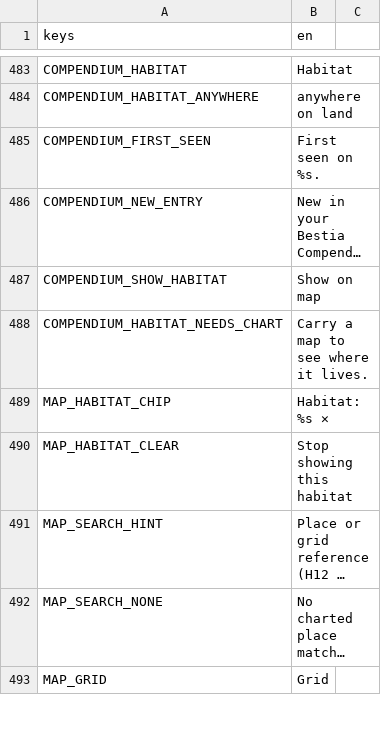
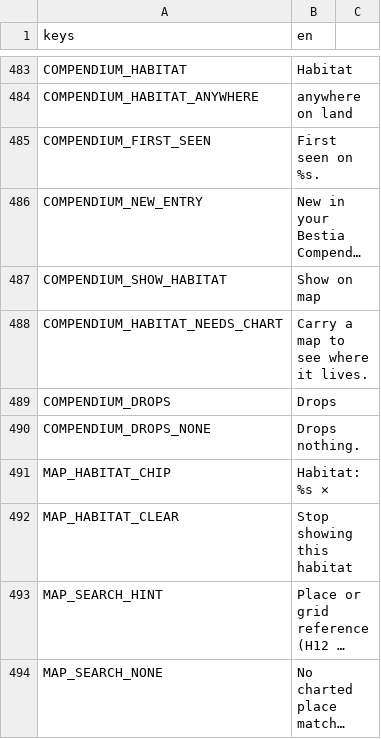
Before and after one commit to tfelix/bestia-behemoth, a CSV file: bestia-client/src/Localization/general.csv, drawn as a sheet; only a part is shown, gaps mark what is left out; the shorter side is filled out with more unchanged rows; long unchanged cells end in …; the diff names each change by its address in the sheet, - before the commit and + after, or states it on an @@ line.

```diff
--- a/bestia-client/src/Localization/general.csv
+++ b/bestia-client/src/Localization/general.csv
+row 489: COMPENDIUM_DROPS | Drops
+row 490: COMPENDIUM_DROPS_NONE | Drops nothing.
```
Also changed, not shown: 2 other files.
